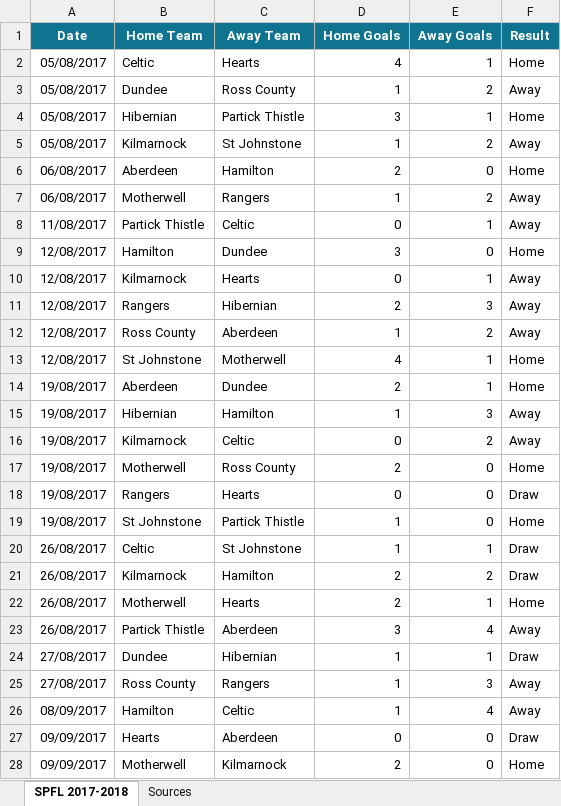
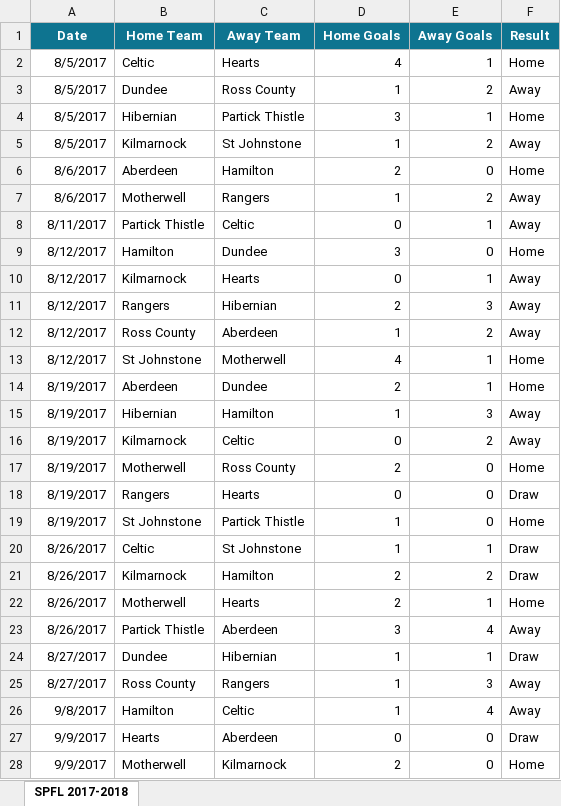
Before and after one commit to johnjtj92/SPFL-dissertation, an Excel workbook: SPFL 2017-2018.xlsx, sheet SPFL 2017-2018, drawn as a sheet; only a part is shown; values as stored, in another font and other column widths than the file's, no borders; table styles not drawn; the diff covers the shown part only; the diff names each change by its address in the sheet, - before the commit and + after, or states it on an @@ line.

```diff
--- a/SPFL 2017-2018.xlsx (sheet SPFL 2017-2018)
+++ b/SPFL 2017-2018.xlsx (sheet SPFL 2017-2018)
-sheet tab: Sources
-A2:A5 (Date): 05/08/2017
+A2:A5 (Date): 8/5/2017
-A6:A7 (Date): 06/08/2017
+A6:A7 (Date): 8/6/2017
-A8 (Date): 11/08/2017
+A8 (Date): 8/11/2017
-A9:A13 (Date): 12/08/2017
+A9:A13 (Date): 8/12/2017
-A14:A19 (Date): 19/08/2017
+A14:A19 (Date): 8/19/2017
-A20:A23 (Date): 26/08/2017
+A20:A23 (Date): 8/26/2017
-A24:A25 (Date): 27/08/2017
+A24:A25 (Date): 8/27/2017
-A26 (Date): 08/09/2017
+A26 (Date): 9/8/2017
-A27:A28 (Date): 09/09/2017
+A27:A28 (Date): 9/9/2017
```
Also changed, not shown: 199 edited cells elsewhere in this sheet, SPFL 2018-2019.xlsx, SPFL 2019-2020.xlsx, 1 other file.
